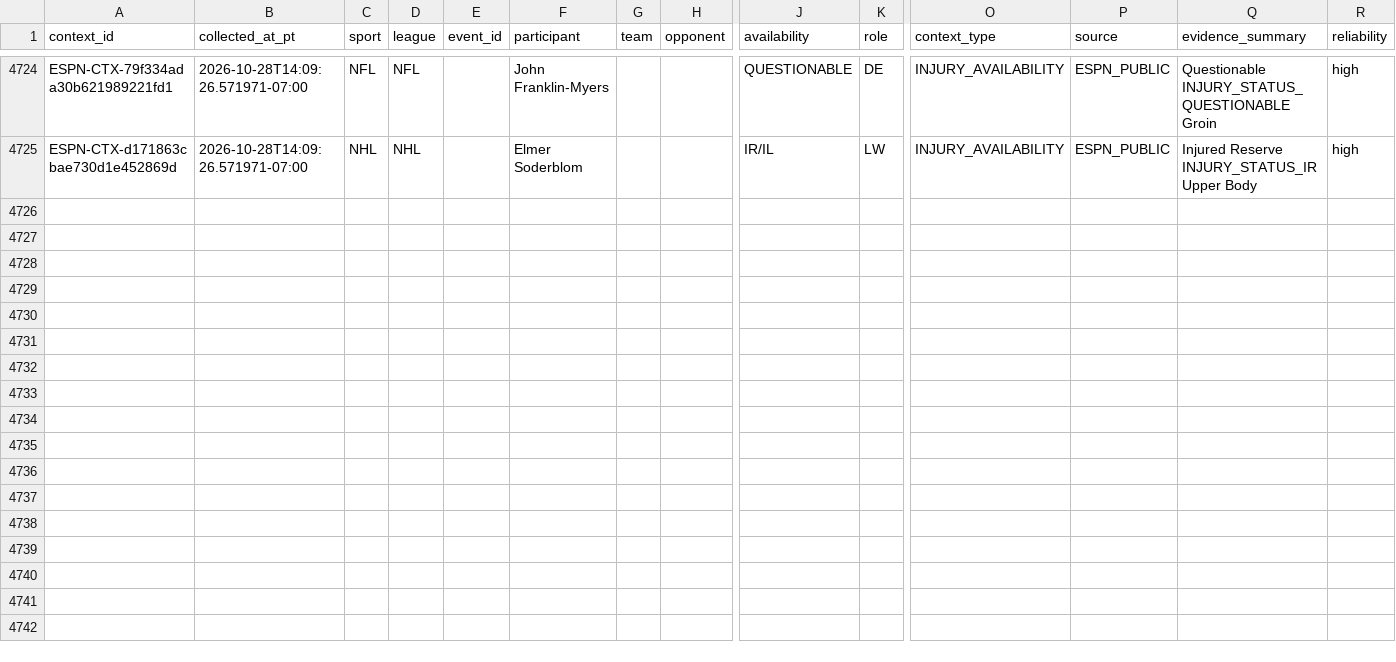
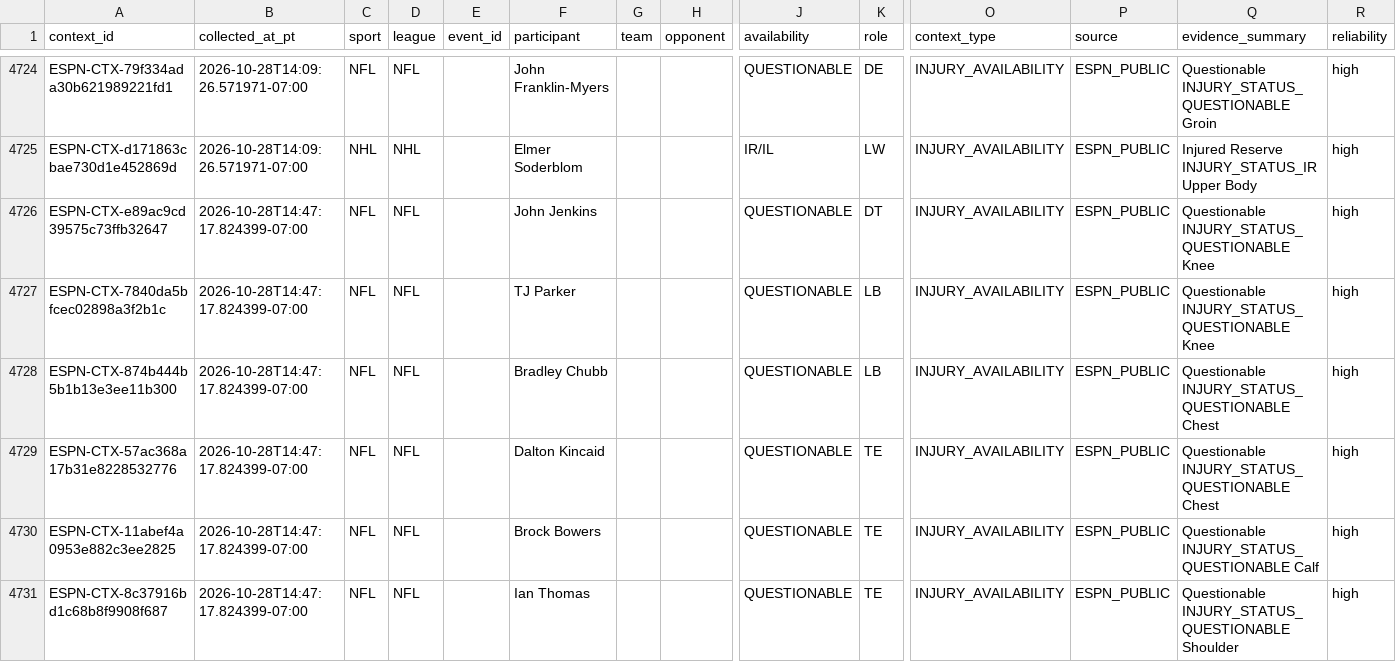
Before and after one commit to JordonNes/JordonNes.github.io, a CSV file: data/espn_context.csv, drawn as a sheet; only a part is shown, gaps mark what is left out; rows hold the shown columns only; the diff covers the shown part only; the diff names each change by its address in the sheet, - before the commit and + after, or states it on an @@ line.

```diff
--- a/data/espn_context.csv
+++ b/data/espn_context.csv
+row 4726: ESPN-CTX-e89ac9cd39575c73ffb32647 | 2026-10-28T14:47:17.824399-07:00 | NFL | NFL |  | John Jenkins |  |  | QUESTIONABLE | DT | INJURY_AVAILABILITY | ESPN_PUBLIC | Questionable INJURY_STATUS_QUESTIONABLE Knee | high
+row 4727: ESPN-CTX-7840da5bfcec02898a3f2b1c | 2026-10-28T14:47:17.824399-07:00 | NFL | NFL |  | TJ Parker |  |  | QUESTIONABLE | LB | INJURY_AVAILABILITY | ESPN_PUBLIC | Questionable INJURY_STATUS_QUESTIONABLE Knee | high
+row 4728: ESPN-CTX-874b444b5b1b13e3ee11b300 | 2026-10-28T14:47:17.824399-07:00 | NFL | NFL |  | Bradley Chubb |  |  | QUESTIONABLE | LB | INJURY_AVAILABILITY | ESPN_PUBLIC | Questionable INJURY_STATUS_QUESTIONABLE Chest | high
+row 4729: ESPN-CTX-57ac368a17b31e8228532776 | 2026-10-28T14:47:17.824399-07:00 | NFL | NFL |  | Dalton Kincaid |  |  | QUESTIONABLE | TE | INJURY_AVAILABILITY | ESPN_PUBLIC | Questionable INJURY_STATUS_QUESTIONABLE Chest | high
+row 4730: ESPN-CTX-11abef4a0953e882c3ee2825 | 2026-10-28T14:47:17.824399-07:00 | NFL | NFL |  | Brock Bowers |  |  | QUESTIONABLE | TE | INJURY_AVAILABILITY | ESPN_PUBLIC | Questionable INJURY_STATUS_QUESTIONABLE Calf | high
+row 4731: ESPN-CTX-8c37916bd1c68b8f9908f687 | 2026-10-28T14:47:17.824399-07:00 | NFL | NFL |  | Ian Thomas |  |  | QUESTIONABLE | TE | INJURY_AVAILABILITY | ESPN_PUBLIC | Questionable INJURY_STATUS_QUESTIONABLE Shoulder | high
```
Also changed, not shown: 6 added rows elsewhere in this file, 3 other files.
